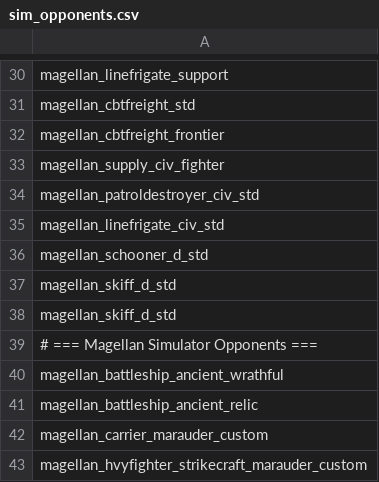
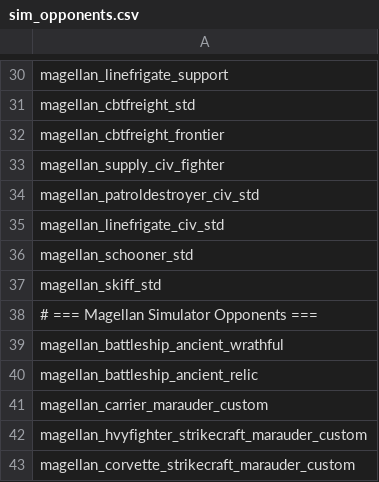
Before and after one commit to starsector-mods/magellan-protectorate-unified, a CSV file: data/campaign/sim_opponents.csv, drawn as a sheet; only a part is shown, gaps mark what is left out; the shorter side is filled out with more unchanged rows.

```diff
--- a/data/campaign/sim_opponents.csv
+++ b/data/campaign/sim_opponents.csv
@@ -35,5 +35,4 @@ magellan_patroldestroyer_civ_std
 magellan_linefrigate_civ_std
-magellan_schooner_d_std
-magellan_skiff_d_std
-magellan_skiff_d_std
+magellan_schooner_std
+magellan_skiff_std
 # === Magellan Simulator Opponents ===
```
Also changed, not shown: data/config/prism/prism_ships_blacklist.csv, data/hulls/wing_data.csv, 29 other files.
